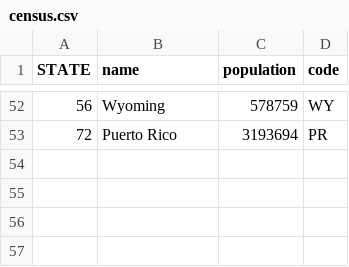
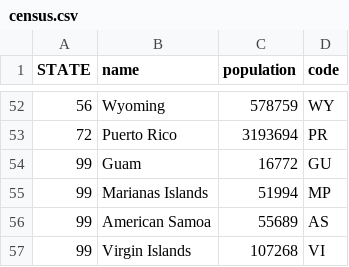
Before and after one commit to geomblog/personal, a CSV file: census.csv, drawn as a sheet; only a part is shown, gaps mark what is left out; the diff names each change by its address in the sheet, - before the commit and + after, or states it on an @@ line.

Commit message:
codes

```diff
--- a/census.csv
+++ b/census.csv
+row 54: 99 | Guam | 16772 | GU
+row 55: 99 | Marianas Islands | 51994 | MP
+row 56: 99 | American Samoa | 55689 | AS
+row 57: 99 | Virgin Islands | 107268 | VI
```
